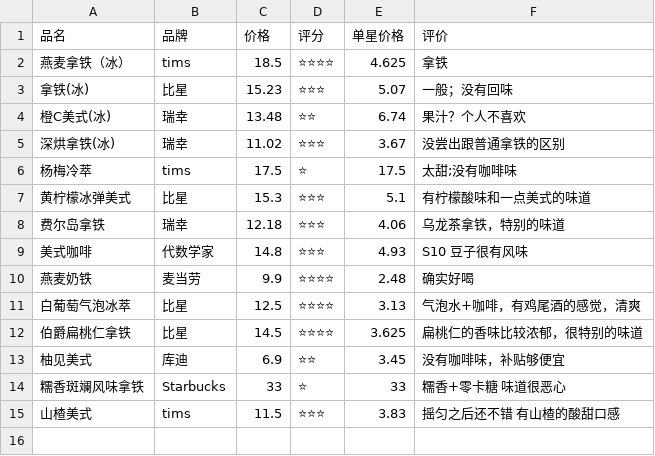
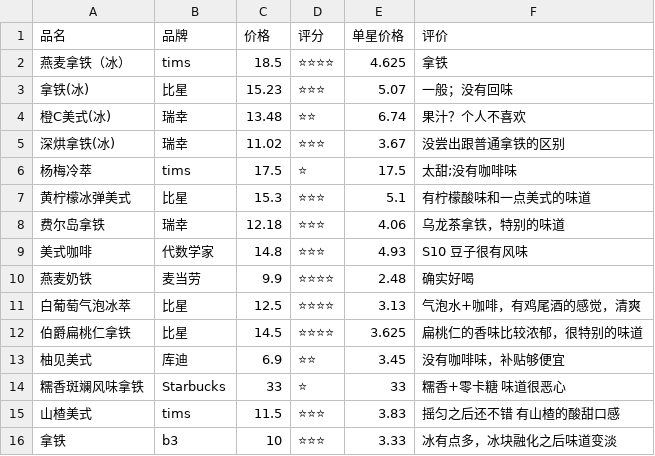
Before and after one commit to hellsge/Tastebook, a CSV file: coffee.csv (was coffe.csv), drawn as a sheet; the diff names each change by its address in the sheet, - before the commit and + after, or states it on an @@ line.

```diff
--- a/coffe.csv
+++ b/coffee.csv
+row 16: 拿铁 | b3 | 10 | ⭐⭐⭐ | 3.33 | 冰有点多，冰块融化之后味道变淡
```
